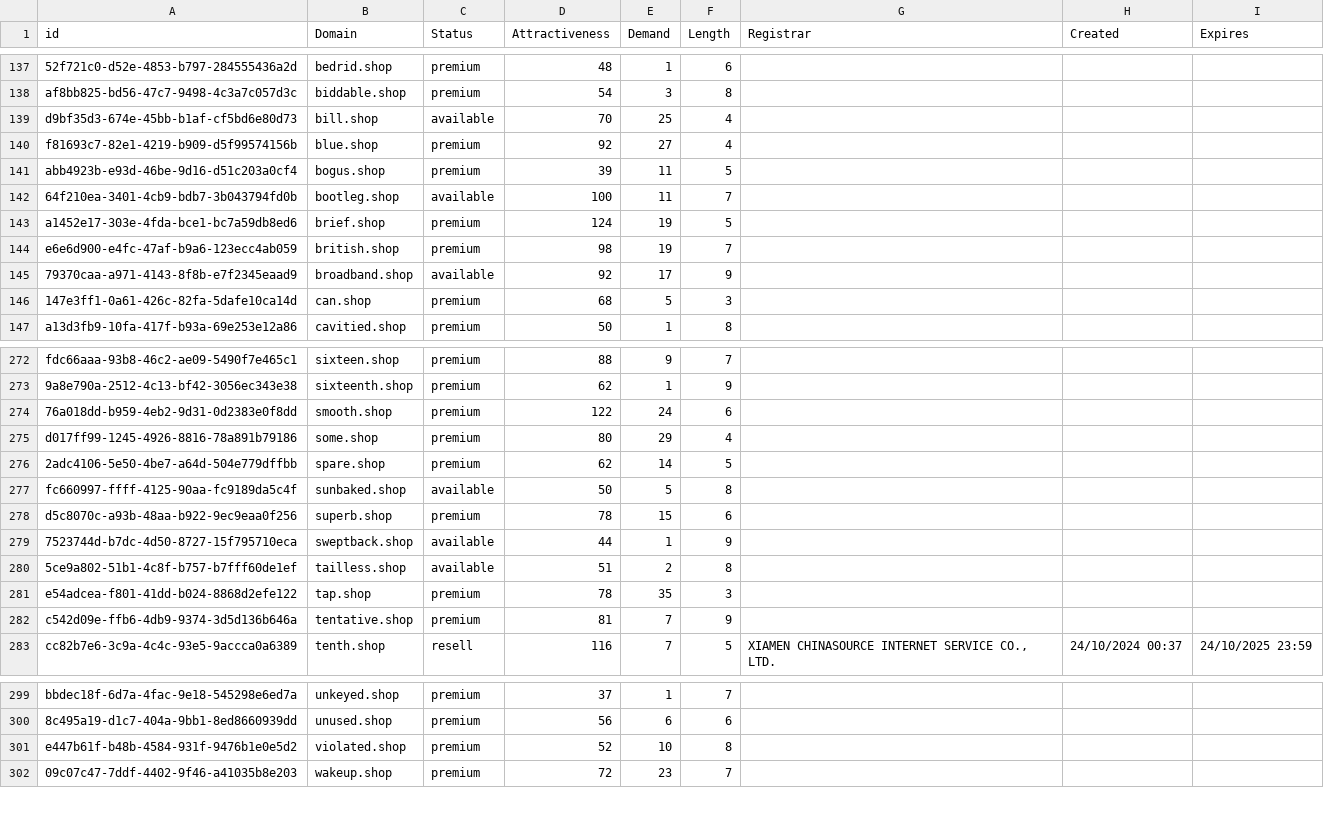
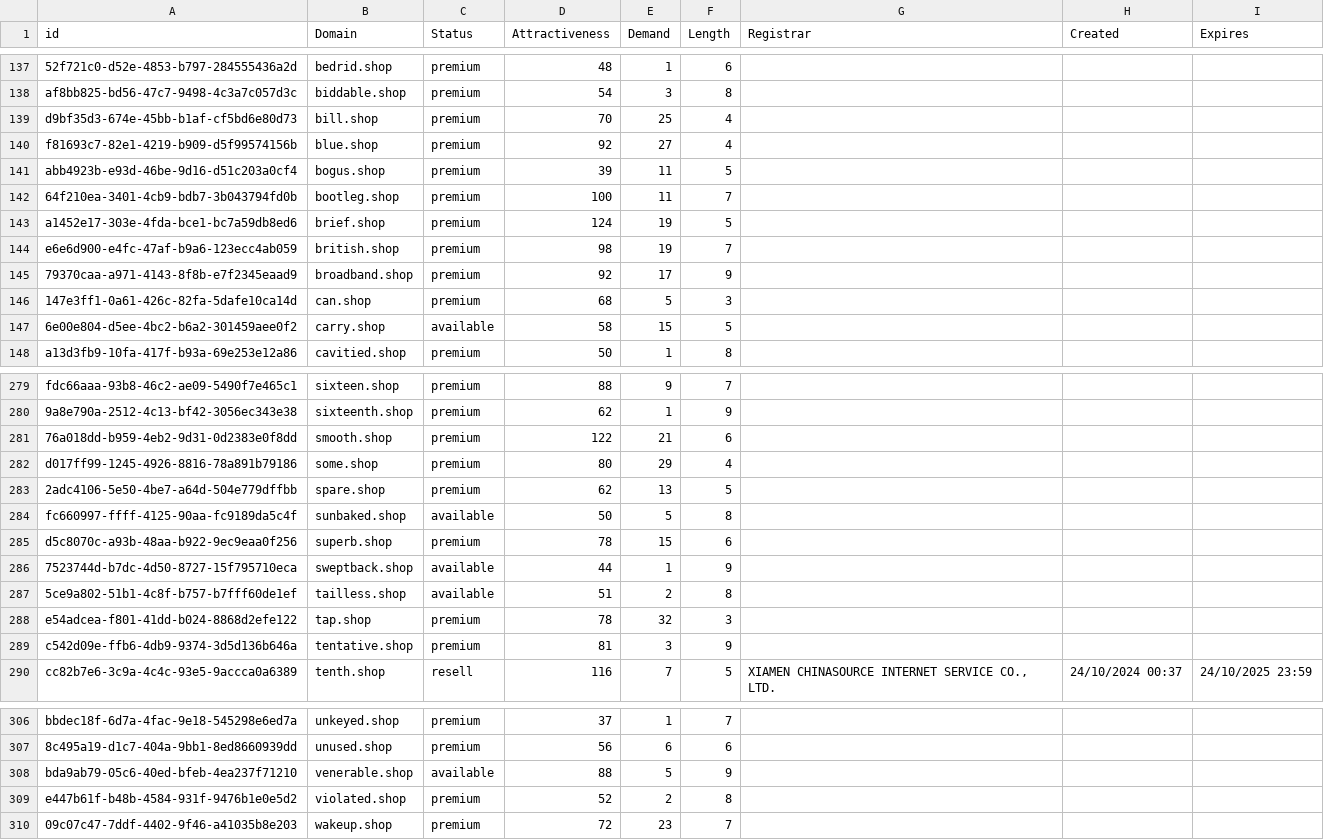
Before and after one commit to UniqueDomains/shop-oneword-domains, a CSV file: shop.csv, drawn as a sheet; only a part is shown, gaps mark what is left out; addresses are those after the commit; the diff covers the shown part only; the diff names each change by its address in the sheet, - before the commit and + after, or states it on an @@ line.

```diff
--- a/shop.csv
+++ b/shop.csv
-C139 (Status): available
+C139 (Status): premium
-C142 (Status): available
+C142 (Status): premium
-C145 (Status): available
+C145 (Status): premium
+row 147: 6e00e804-d5ee-4bc2-b6a2-301459aee0f2 | carry.shop | available | 58 | 15 | 5
-E281 (Demand): 24
+E281 (Demand): 21
-E283 (Demand): 14
+E283 (Demand): 13
-E288 (Demand): 35
+E288 (Demand): 32
-E289 (Demand): 7
+E289 (Demand): 3
+row 308: bda9ab79-05c6-40ed-bfeb-4ea237f71210 | venerable.shop | available | 88 | 5 | 9
-E309 (Demand): 10
+E309 (Demand): 2
```
Also changed, not shown: 6 added rows and 28 edited cells elsewhere in this file, 2 other files.
